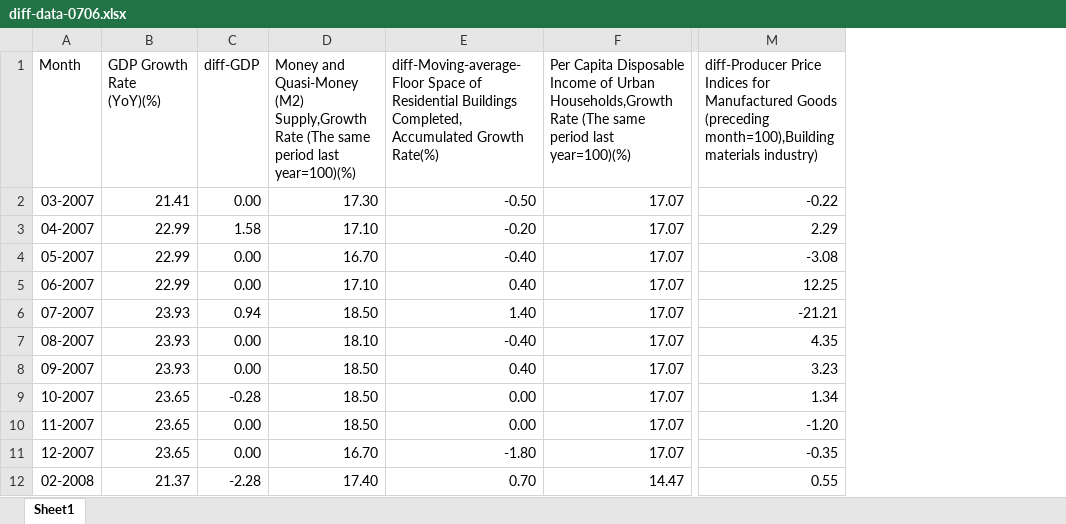
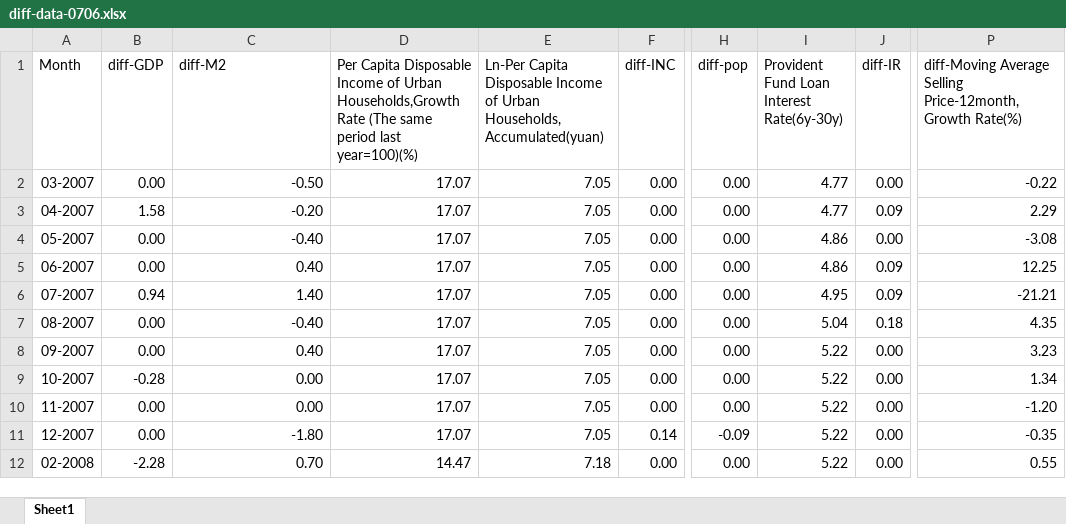
Before and after one commit to lingzizh/re-thesis, an Excel workbook: diff-data-0706.xlsx, sheet Sheet1, drawn as a sheet; only a part is shown, gaps mark what is left out; values as stored, in another font and other column widths than the file's, no borders; removed rows and columns are numbered as before the commit, all else as after; ↵ is a line break in a cell; the diff names each change by its address in the sheet, - before the commit and + after, or states it on an @@ line.

Commit message:
Add files via upload

```diff
--- a/diff-data-0706.xlsx (sheet Sheet1)
+++ b/diff-data-0706.xlsx (sheet Sheet1)
-column B (GDP Growth Rate (YoY)(%)), rows 2-12: 21.41 | 22.99 | 22.99 | 22.99 | 23.93 | 23.93 | 23.93 | 23.65 | 23.65 | 23.65 | 21.37
-column D, rows 1-12: Money and Quasi-Money (M2) Supply,Growth Rate (The same period last year=100)(%) | 17.30 | 17.10 | 16.70 | 17.10 | 18.50 | 18.10 | 18.50 | 18.50 | 18.50 | 16.70 | 17.40
+column E, rows 1-12: Ln-Per Capita Disposable Income of Urban Households, Accumulated(yuan) | 7.05 | 7.05 | 7.05 | 7.05 | 7.05 | 7.05 | 7.05 | 7.05 | 7.05 | 7.05 | 7.18
+column F (diff-INC), rows 2-12: 0.00 | 0.00 | 0.00 | 0.00 | 0.00 | 0.00 | 0.00 | 0.00 | 0.00 | 0.14 | 0.00
+column H (diff-pop), rows 2-12: 0.00 | 0.00 | 0.00 | 0.00 | 0.00 | 0.00 | 0.00 | 0.00 | 0.00 | -0.09 | 0.00
+column I, rows 1-12: Provident Fund Loan Interest Rate(6y-30y) | 4.77 | 4.77 | 4.86 | 4.86 | 4.95 | 5.04 | 5.22 | 5.22 | 5.22 | 5.22 | 5.22
+column J (diff-IR), rows 2-12: 0.00 | 0.09 | 0.00 | 0.09 | 0.09 | 0.18 | 0.00 | 0.00 | 0.00 | 0.00 | 0.00
-C1: diff-Moving-average-Floor Space of Residential Buildings Completed, Accumulated Growth Rate(%)
+C1: diff-M2
-P1: diff-Producer Price Indices for Manufactured Goods ↵ (preceding month=100),Building materials industry)
+P1: diff-Moving Average Selling Price-12month, Growth Rate(%)
```
